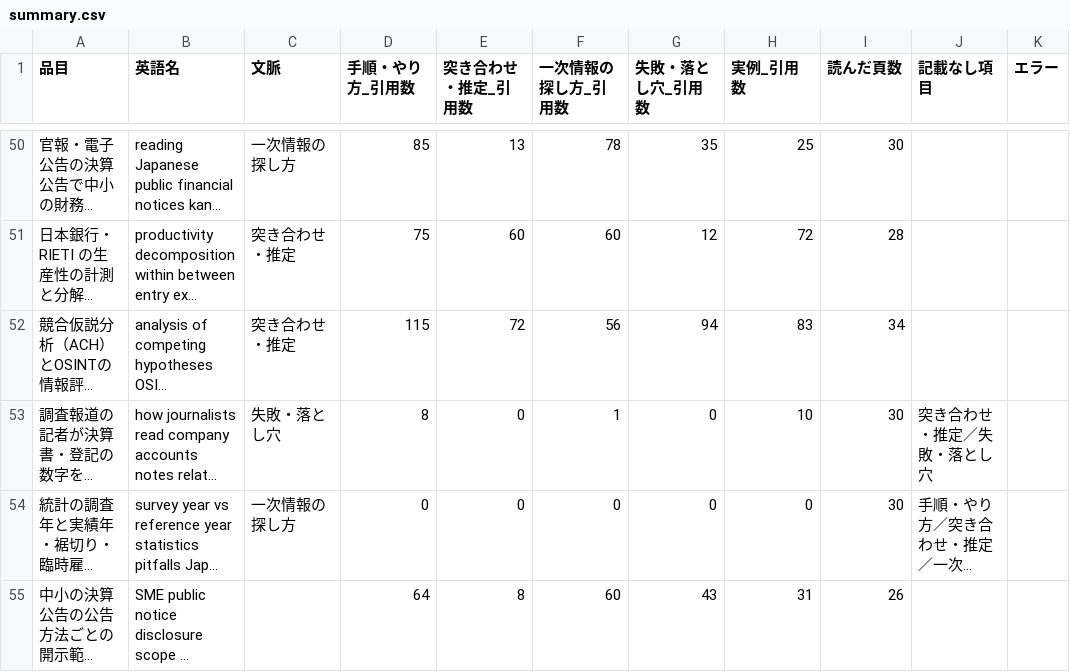
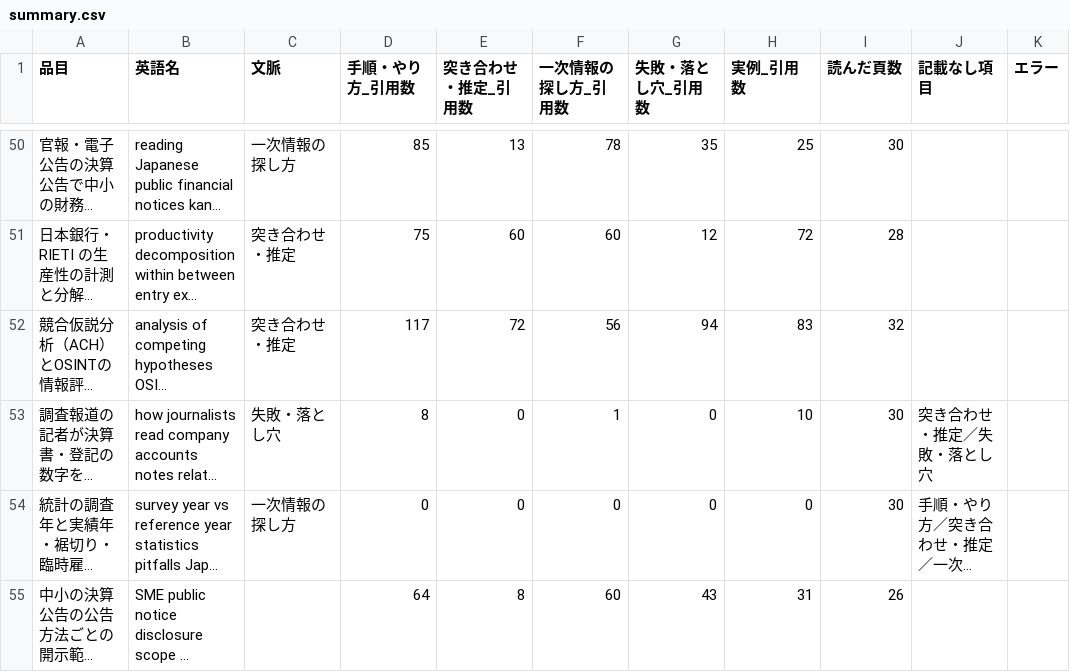
Before and after one commit to a-one-road-official/Researcher, a CSV file: researcher/out/research_method/summary.csv, drawn as a sheet; only a part is shown, gaps mark what is left out; long unchanged cells end in …; the diff covers the shown part only; the diff names each change by its address in the sheet, - before the commit and + after, or states it on an @@ line.

```diff
--- a/researcher/out/research_method/summary.csv
+++ b/researcher/out/research_method/summary.csv
-D52 (手順・やり方_引用数): 115
+D52 (手順・やり方_引用数): 117
-I52 (読んだ頁数): 34
+I52 (読んだ頁数): 32
```
Also changed, not shown: 19 edited cells elsewhere in this file, researcher/out/research_method/cross.csv, 18 other files.
